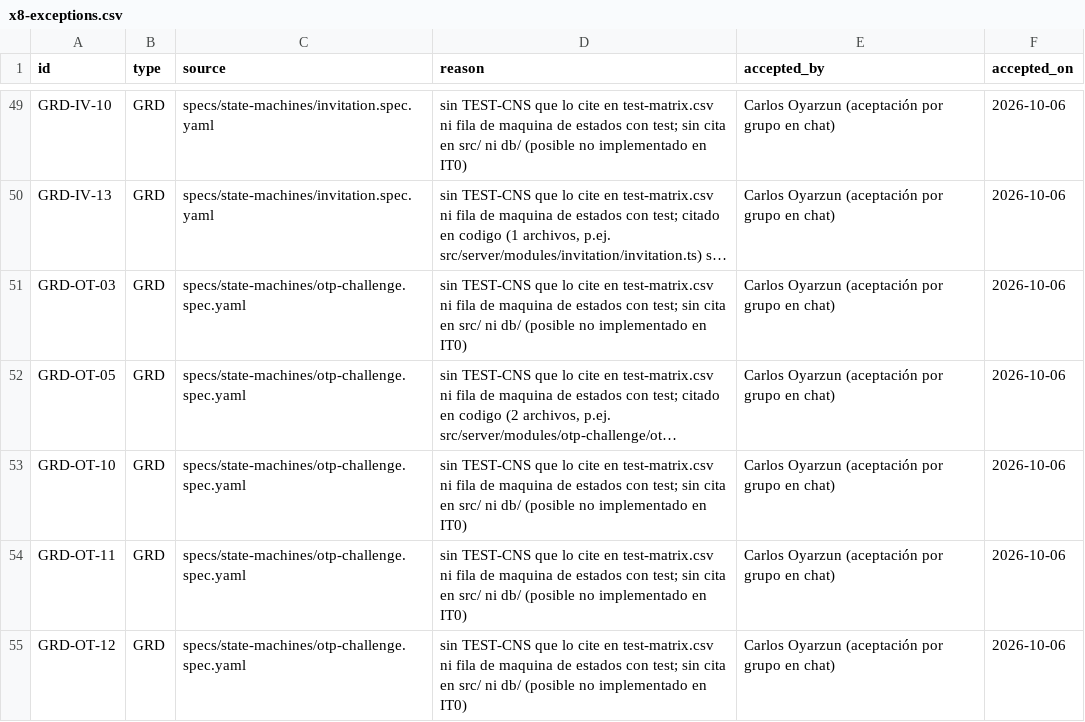
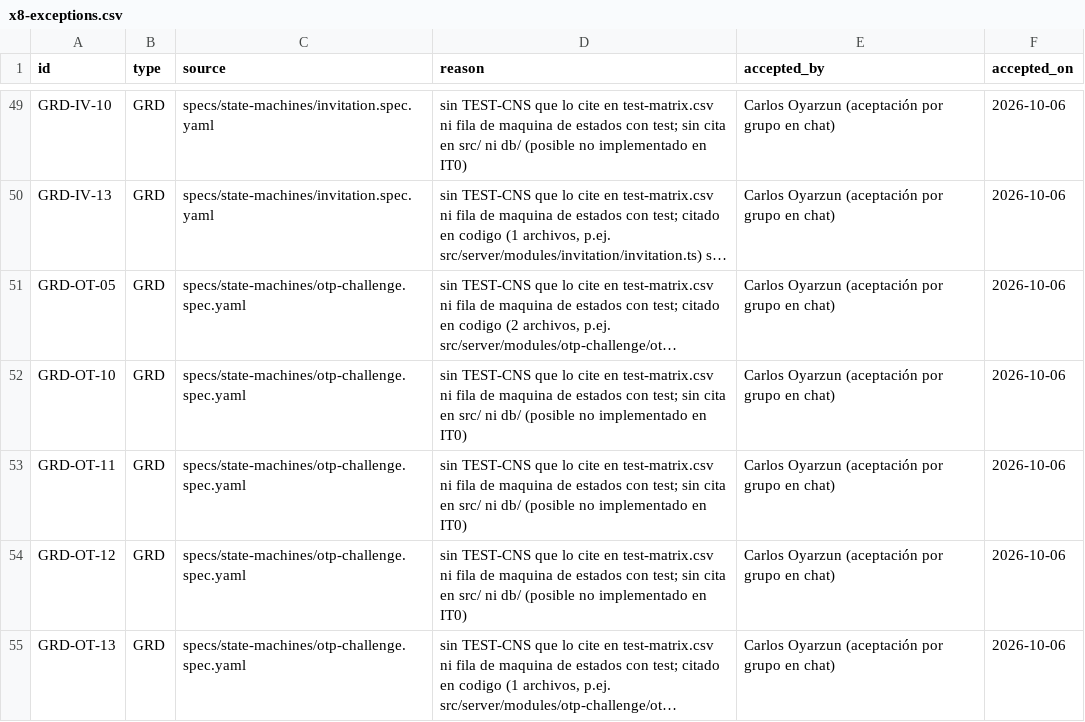
Before and after one commit to carlosoyarzun/betaconsent, a CSV file: traceability/x8-exceptions.csv, drawn as a sheet; only a part is shown, gaps mark what is left out; the shorter side is filled out with more unchanged rows; long unchanged cells end in …; the diff names each change by its address in the sheet, - before the commit and + after, or states it on an @@ line.

```diff
--- a/traceability/x8-exceptions.csv
+++ b/traceability/x8-exceptions.csv
-row 51: GRD-OT-03 | GRD | specs/state-machines/otp-challenge.spec.yaml | sin TEST-CNS que lo cite en test-matrix.csv ni fila de maquina de estados con test; sin cita en src/ ni db/ (posible no implementado en IT0) | Carlos Oyarzun (aceptación por grupo en chat) | 2026-10-06
```
Also changed, not shown: traceability/test-matrix.csv, 6 other files.
